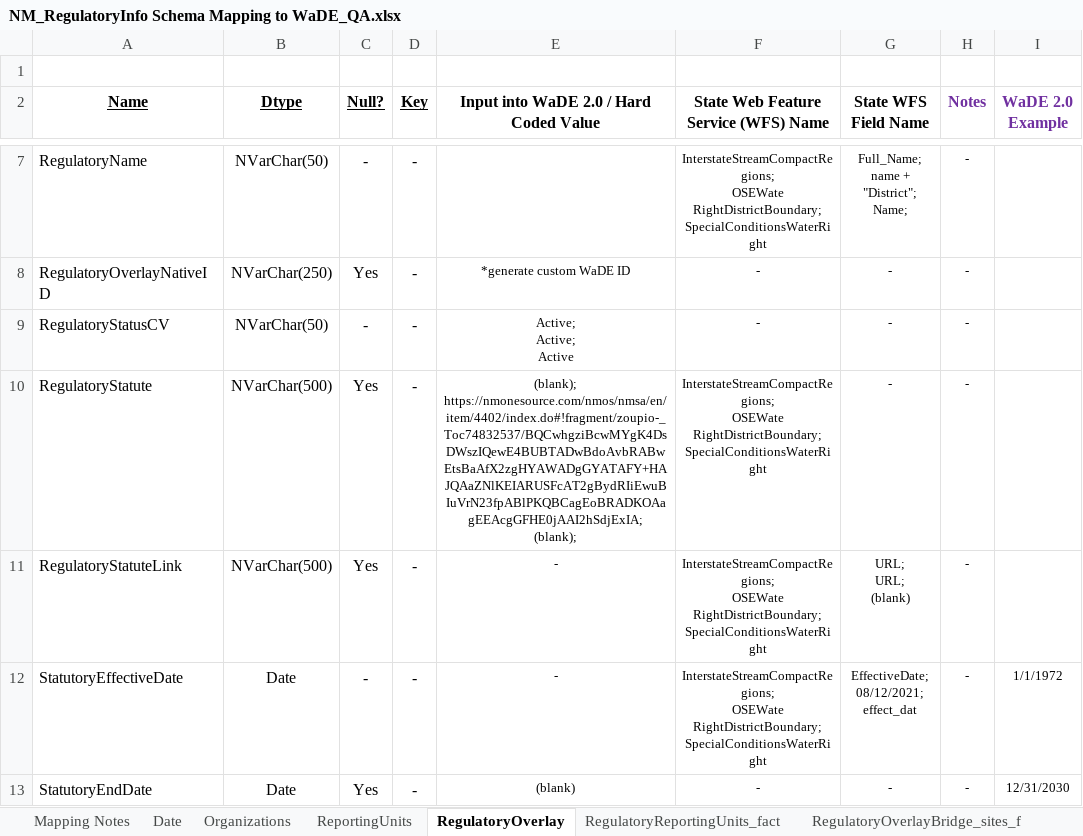
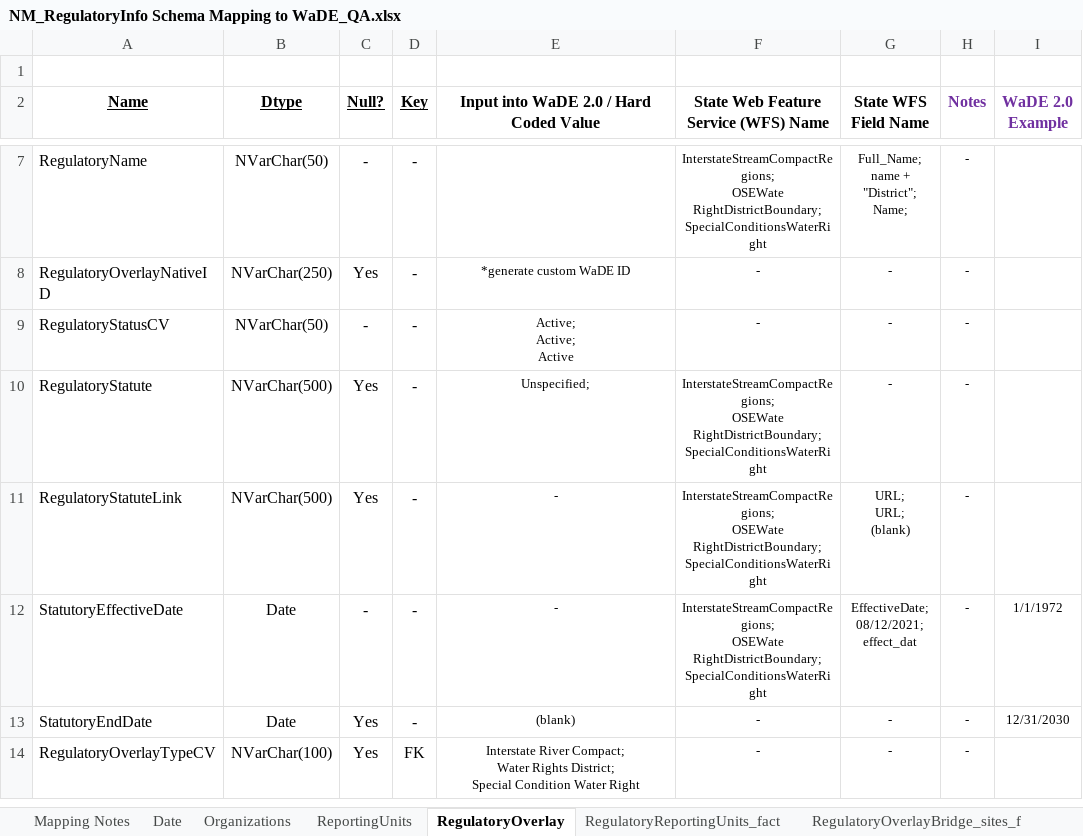
Before and after one commit to WSWCWaterDataExchange/MappingStatesDataToWaDE2.0, an Excel workbook: NewMexico/Regulatory/NM_RegulatoryInfo Schema Mapping to WaDE_QA.xlsx, sheet RegulatoryOverlay, drawn as a sheet; only a part is shown, gaps mark what is left out; the shorter side is filled out with more unchanged rows; values as stored, in another font and other column widths than the file's, no borders; ↵ is a line break in a cell; the diff names each change by its address in the sheet, - before the commit and + after, or states it on an @@ line.

Commit message:
NewMexico regulatory update.
NewMexico regulatory update.

```diff
--- a/NewMexico/Regulatory/NM_RegulatoryInfo Schema Mapping to WaDE_QA.xlsx (sheet RegulatoryOverlay)
+++ b/NewMexico/Regulatory/NM_RegulatoryInfo Schema Mapping to WaDE_QA.xlsx (sheet RegulatoryOverlay)
-E10: (blank); ↵ https://nmonesource.com/nmos/nmsa/en/item/4402/index.do#!fragment/zoupio-_Toc74832537/BQCwhgziBcwMYgK4DsDWszIQewE4BUBTADwBdoAvbRABwEtsBaAfX2zgHYAWADgGYATAFY+HAJQAaZNlKEIARUSFcAT2gBydRIiEwuBIuVrN23fpABlPKQBCagEoBRADKOAagEEAcgGFHE0jAAI2hSdjExIA; ↵ (blank);
+E10: Unspecified;
```
Also changed, not shown: sheet Mapping Notes, 7 other files.
